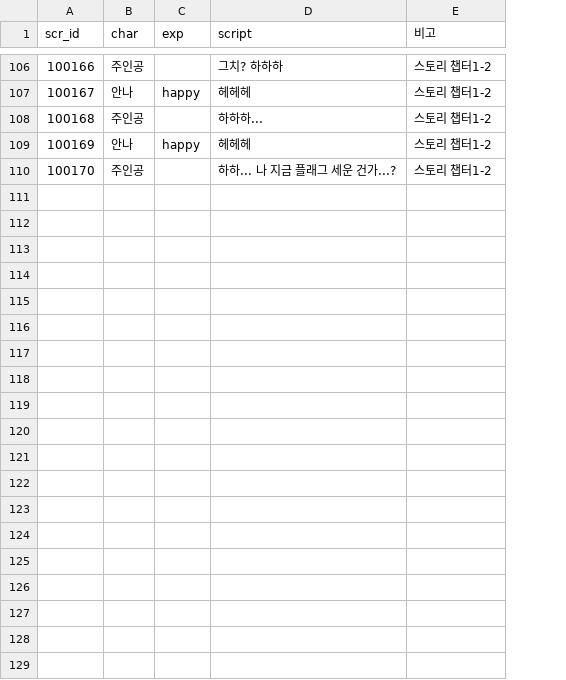
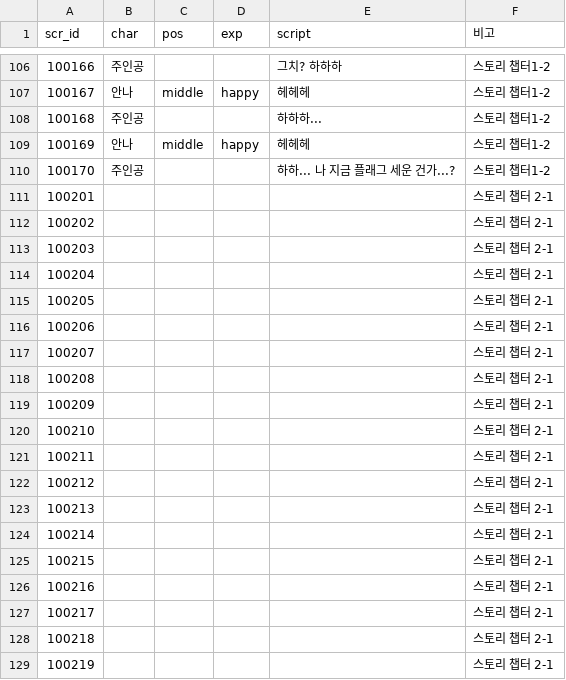
Before and after one commit to Kimighwan/neglect, a CSV file: Assets/Resources/DataTable/scr_list.csv, drawn as a sheet; only a part is shown, gaps mark what is left out; the diff covers the shown part only; the diff names each change by its address in the sheet, - before the commit and + after, or states it on an @@ line.

```diff
--- a/Assets/Resources/DataTable/scr_list.csv
+++ b/Assets/Resources/DataTable/scr_list.csv
+column C (pos), rows 107-109: middle |  | middle
+row 111: 100201 |  |  |  |  | 스토리 챕터 2-1
+row 112: 100202 |  |  |  |  | 스토리 챕터 2-1
+row 113: 100203 |  |  |  |  | 스토리 챕터 2-1
+row 114: 100204 |  |  |  |  | 스토리 챕터 2-1
+row 115: 100205 |  |  |  |  | 스토리 챕터 2-1
+row 116: 100206 |  |  |  |  | 스토리 챕터 2-1
+row 117: 100207 |  |  |  |  | 스토리 챕터 2-1
+row 118: 100208 |  |  |  |  | 스토리 챕터 2-1
+row 119: 100209 |  |  |  |  | 스토리 챕터 2-1
+row 120: 100210 |  |  |  |  | 스토리 챕터 2-1
+row 121: 100211 |  |  |  |  | 스토리 챕터 2-1
+row 122: 100212 |  |  |  |  | 스토리 챕터 2-1
+row 123: 100213 |  |  |  |  | 스토리 챕터 2-1
+row 124: 100214 |  |  |  |  | 스토리 챕터 2-1
+row 125: 100215 |  |  |  |  | 스토리 챕터 2-1
+row 126: 100216 |  |  |  |  | 스토리 챕터 2-1
+row 127: 100217 |  |  |  |  | 스토리 챕터 2-1
+row 128: 100218 |  |  |  |  | 스토리 챕터 2-1
+row 129: 100219 |  |  |  |  | 스토리 챕터 2-1
```
Also changed, not shown: 21 added rows and 8 edited cells elsewhere in this file, 6 other files.
